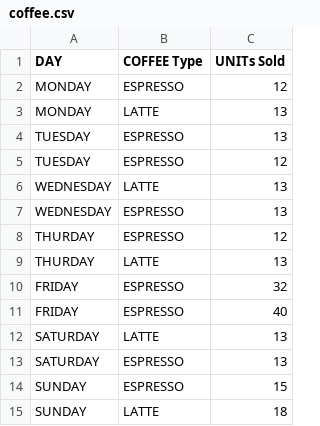
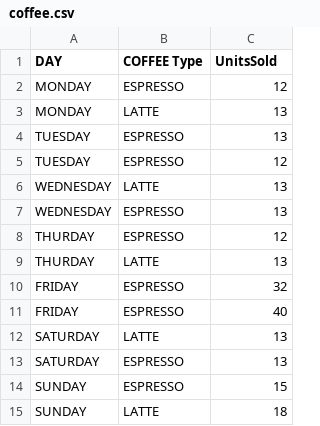
Before and after one commit to VamshiGVR/Python, a CSV file: PANDAS/data/coffee.csv, drawn as a sheet.

```diff
--- a/PANDAS/data/coffee.csv
+++ b/PANDAS/data/coffee.csv
@@ -1,2 +1,2 @@
-DAY, COFFEE Type, UNITs Sold
+DAY, COFFEE Type, UnitsSold
 MONDAY, ESPRESSO, 12
```
Also changed, not shown: 1 other file.
